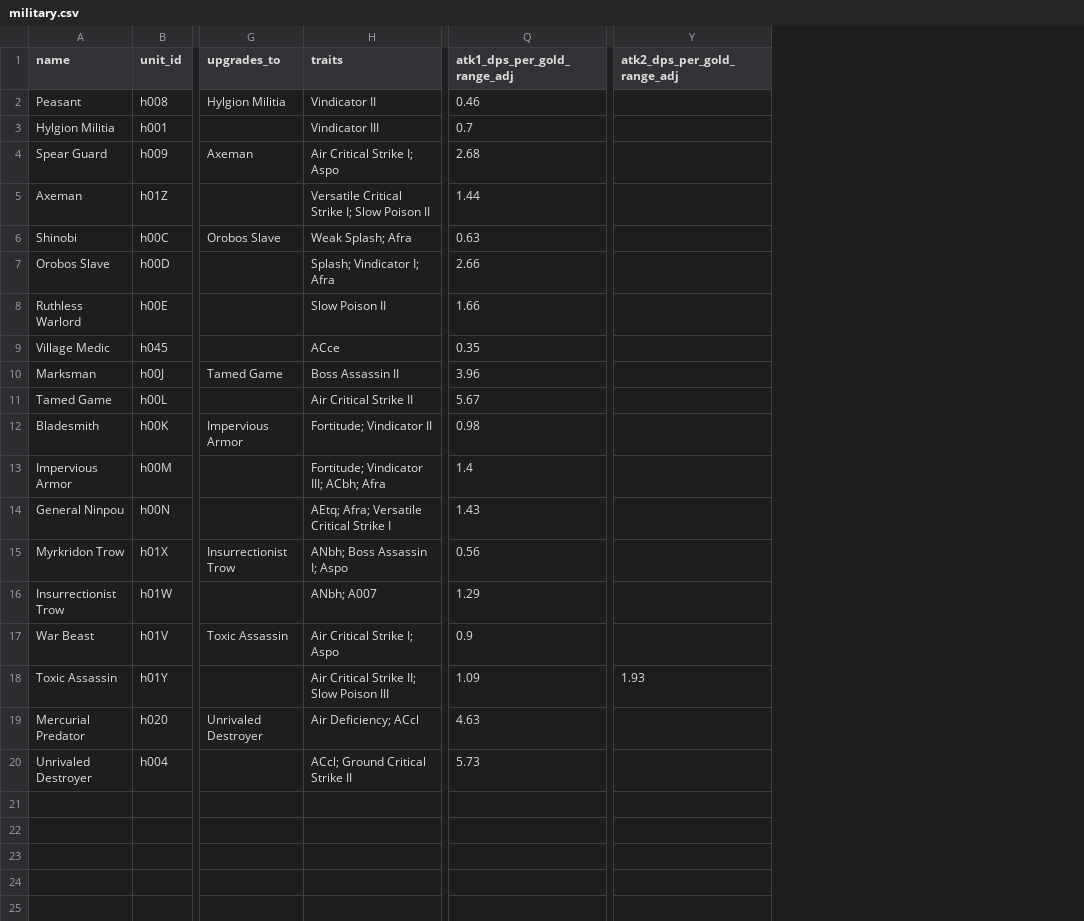
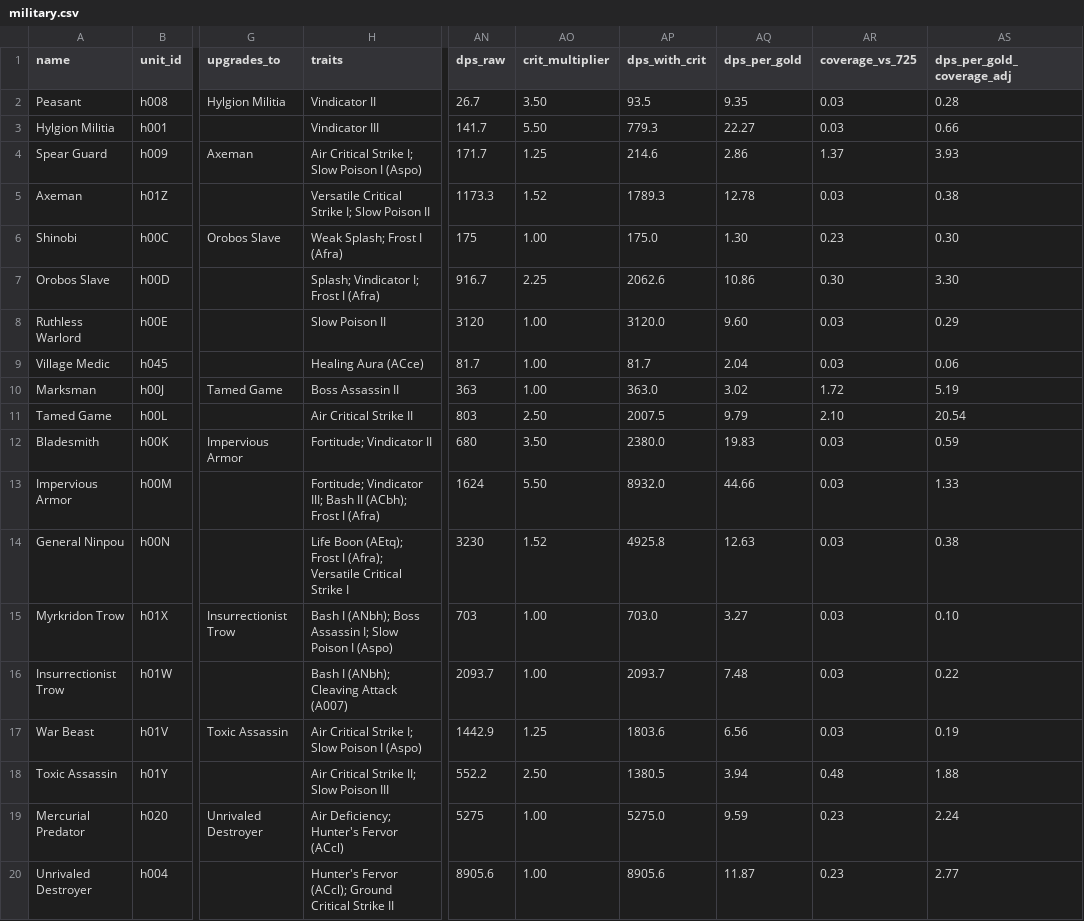
Before and after one commit to Alisu/skibi-castle-analysis, a CSV file: champions/military.csv, drawn as a sheet; only a part is shown, gaps mark what is left out; removed rows and columns are numbered as before the commit, all else as after; the diff names each change by its address in the sheet, - before the commit and + after, or states it on an @@ line.

```diff
--- a/champions/military.csv
+++ b/champions/military.csv
-column Q (atk1_dps_per_gold_range_adj), rows 2-20: 0.46 | 0.7 | 2.68 | 1.44 | 0.63 | 2.66 | 1.66 | 0.35 | 3.96 | 5.67 | 0.98 | 1.4 | 1.43 | 0.56 | 1.29 | 0.9 | 1.09 | 4.63 | 5.73
-column Y (atk2_dps_per_gold_range_adj), row 18: 1.93
+column AN (dps_raw), rows 2-20: 26.7 | 141.7 | 171.7 | 1173.3 | 175 | 916.7 | 3120 | 81.7 | 363 | 803 | 680 | 1624 | 3230 | 703 | 2093.7 | 1442.9 | 552.2 | 5275 | 8905.6
+column AO (crit_multiplier), rows 2-20: 3.50 | 5.50 | 1.25 | 1.52 | 1.00 | 2.25 | 1.00 | 1.00 | 1.00 | 2.50 | 3.50 | 5.50 | 1.52 | 1.00 | 1.00 | 1.25 | 2.50 | 1.00 | 1.00
+column AP (dps_with_crit), rows 2-20: 93.5 | 779.3 | 214.6 | 1789.3 | 175.0 | 2062.6 | 3120.0 | 81.7 | 363.0 | 2007.5 | 2380.0 | 8932.0 | 4925.8 | 703.0 | 2093.7 | 1803.6 | 1380.5 | 5275.0 | 8905.6
+column AQ (dps_per_gold), rows 2-20: 9.35 | 22.27 | 2.86 | 12.78 | 1.30 | 10.86 | 9.60 | 2.04 | 3.02 | 9.79 | 19.83 | 44.66 | 12.63 | 3.27 | 7.48 | 6.56 | 3.94 | 9.59 | 11.87
+column AR (coverage_vs_725), rows 2-20: 0.03 | 0.03 | 1.37 | 0.03 | 0.23 | 0.30 | 0.03 | 0.03 | 1.72 | 2.10 | 0.03 | 0.03 | 0.03 | 0.03 | 0.03 | 0.03 | 0.48 | 0.23 | 0.23
+column AS (dps_per_gold_coverage_adj), rows 2-20: 0.28 | 0.66 | 3.93 | 0.38 | 0.30 | 3.30 | 0.29 | 0.06 | 5.19 | 20.54 | 0.59 | 1.33 | 0.38 | 0.10 | 0.22 | 0.19 | 1.88 | 2.24 | 2.77
-H4 (traits): Air Critical Strike I; Aspo
+H4 (traits): Air Critical Strike I; Slow Poison I (Aspo)
-H6 (traits): Weak Splash; Afra
+H6 (traits): Weak Splash; Frost I (Afra)
-H7 (traits): Splash; Vindicator I; Afra
+H7 (traits): Splash; Vindicator I; Frost I (Afra)
-H9 (traits): ACce
+H9 (traits): Healing Aura (ACce)
-H13 (traits): …Vindicator III; ACbh; Afra
+H13 (traits): …Vindicator III; Bash II (ACbh); Frost I (Afra)
-H14 (traits): AEtq; Afra; Versatile Critical…
+H14 (traits): Life Boon (AEtq); Frost I (Afra); Versatile Critical…
-H15 (traits): ANbh; Boss Assassin I; Aspo
+H15 (traits): Bash I (ANbh); Boss Assassin I; Slow Poison I (Aspo)
-H16 (traits): ANbh; A007
+H16 (traits): Bash I (ANbh); Cleaving Attack (A007)
-H17 (traits): Air Critical Strike I; Aspo
+H17 (traits): Air Critical Strike I; Slow Poison I (Aspo)
-H19 (traits): Air Deficiency; ACcl
+H19 (traits): Air Deficiency; Hunter's Fervor (ACcl)
-H20 (traits): ACcl; Ground Critical Strike II
+H20 (traits): Hunter's Fervor (ACcl); Ground Critical Strike II
```
Also changed, not shown: champions/arcane.csv, champions/ranger.csv, 8 other files.
